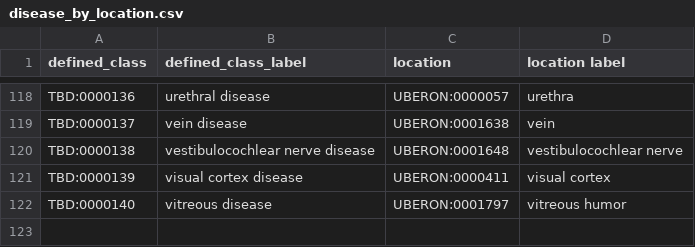
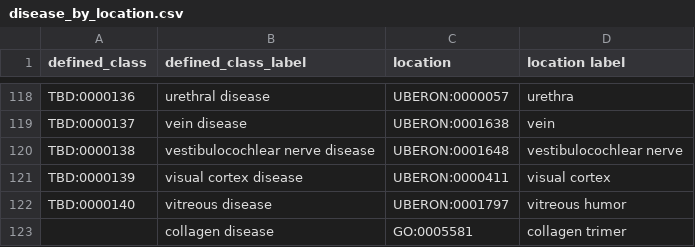
Before and after one commit to monarch-initiative/mondo, a CSV file: src/ontology/modules/disease_by_location.csv, drawn as a sheet; only a part is shown, gaps mark what is left out.

```diff
--- a/src/ontology/modules/disease_by_location.csv
+++ b/src/ontology/modules/disease_by_location.csv
@@ -122 +122,2 @@ TBD:0000139,visual cortex disease,UBERON:0000411,visual cortex
 TBD:0000140,vitreous disease,UBERON:0001797,vitreous humor
+,collagen disease,GO:0005581,collagen trimer
```
Also changed, not shown: 1 other file.
